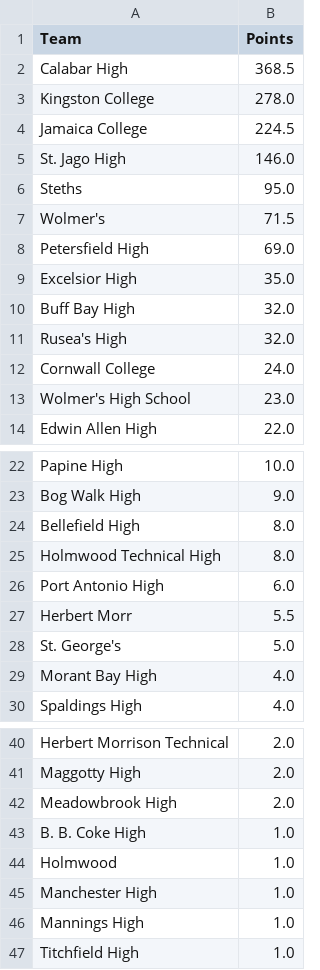
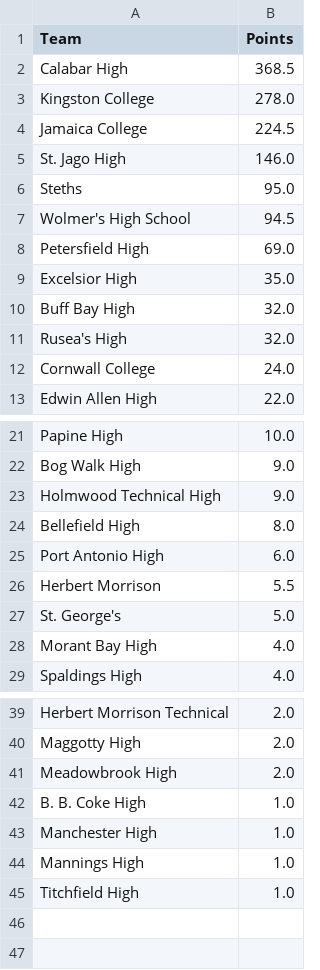
Before and after one commit to dgunning/champs, a CSV file: data/2018/BoysScoreboard.csv, drawn as a sheet; only a part is shown, gaps mark what is left out.

```diff
--- a/data/2018/BoysScoreboard.csv
+++ b/data/2018/BoysScoreboard.csv
@@ -6,3 +6,3 @@ St. Jago High,146.0
 Steths,95.0
-Wolmer's,71.5
+Wolmer's High School,94.5
 Petersfield High,69.0
@@ -12,3 +12,2 @@ Rusea's High,32.0
 Cornwall College,24.0
-Wolmer's High School,23.0
 Edwin Allen High,22.0
@@ -23,6 +22,6 @@ Papine High,10.0
 Bog Walk High,9.0
+Holmwood Technical High,9.0
 Bellefield High,8.0
-Holmwood Technical High,8.0
 Port Antonio High,6.0
-Herbert Morr,5.5
+Herbert Morrison,5.5
 St. George's,5.0
@@ -43,3 +42,2 @@ Meadowbrook High,2.0
 B. B. Coke High,1.0
-Holmwood,1.0
 Manchester High,1.0
```
Also changed, not shown: data/2018/Champs2018.csv, data/2018/GirlsScoreboard.csv, 1 other file.
